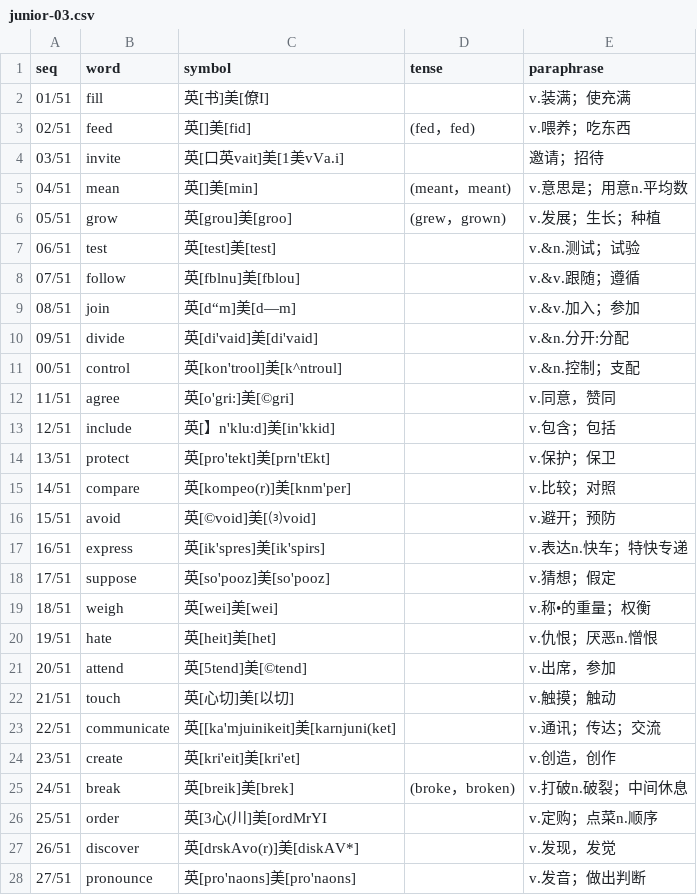
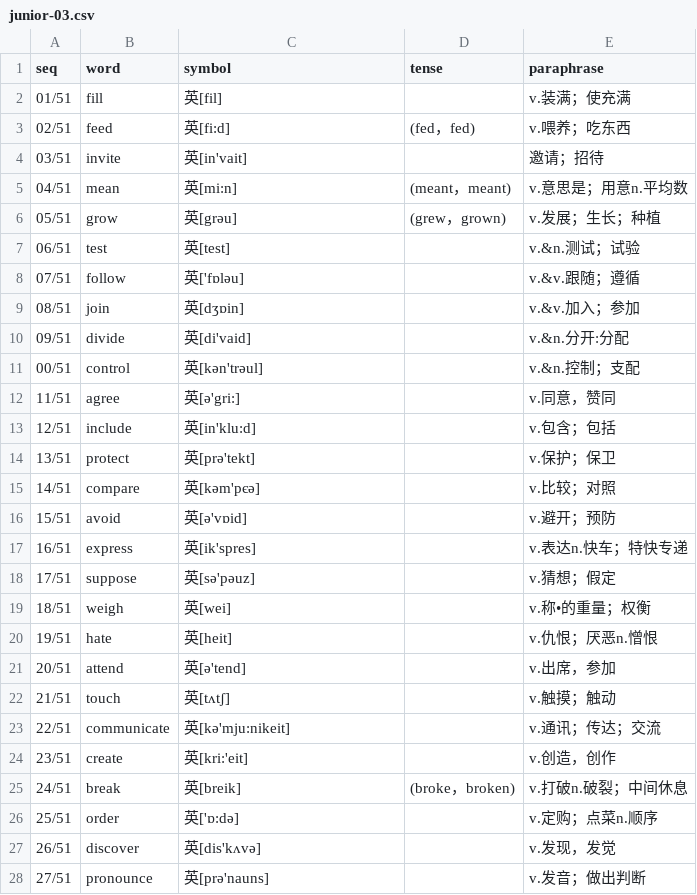
Before and after one commit to moreadgroup/moread-cloud-data, a CSV file: src/main/resources/listens/magic-ear-8-times/junior/junior-03.csv, drawn as a sheet; only a part is shown; the diff covers the shown part only.

```diff
--- a/src/main/resources/listens/magic-ear-8-times/junior/junior-03.csv
+++ b/src/main/resources/listens/magic-ear-8-times/junior/junior-03.csv
@@ -1,28 +1,28 @@
 seq,word,symbol,tense,paraphrase
-01/51,fill,英[书]美[僚I],,v.装满；使充满
-02/51,feed,英[]美[fid],(fed，fed),v.喂养；吃东西
-03/51,invite,英[口英vait]美[1美vVa.i],,邀请；招待
-04/51,mean,英[]美[min],(meant，meant),v.意思是；用意n.平均数
-05/51,grow,英[grou]美[groo],(grew，grown),v.发展；生长；种植
-06/51,test,英[test]美[test],,v.&n.测试；试验
-07/51,follow,英[fblnu]美[fblou],,v.&v.跟随；遵循
-08/51,join,英[d“m]美[d—m],,v.&v.加入；参加
-09/51,divide,英[di'vaid]美[di'vaid],,v.&n.分开:分配
-00/51,control,英[kon'trool]美[k^ntroul],,v.&n.控制；支配
-11/51,agree,英[o'gri:]美[©gri],,v.同意，赞同
-12/51,include,英[】n'klu:d]美[in'kkid],,v.包含；包括
-13/51,protect,英[pro'tekt]美[prn'tEkt],,v.保护；保卫
-14/51,compare,英[kompeo(r)]美[knm'per],,v.比较；对照
-15/51,avoid,英[©void]美[⑶void],,v.避开；预防
-16/51,express,英[ik'spres]美[ik'spirs],,v.表达n.快车；特快专递
-17/51,suppose,英[so'pooz]美[so'pooz],,v.猜想；假定
-18/51,weigh,英[wei]美[wei],,v.称•的重量；权衡
-19/51,hate,英[heit]美[het],,v.仇恨；厌恶n.憎恨
-20/51,attend,英[5tend]美[©tend],,v.出席，参加
-21/51,touch,英[心切]美[以切],,v.触摸；触动
-22/51,communicate,英[[ka'mjuinikeit]美[karnjuni(ket],,v.通讯；传达；交流
-23/51,create,英[kri'eit]美[kri'et],,v.创造，创作
-24/51,break,英[breik]美[brek],(broke，broken),v.打破n.破裂；中间休息
-25/51,order,英[3心(川]美[ordMrYI,,v.定购；点菜n.顺序
-26/51,discover,英[drskAvo(r)]美[diskAV*],,v.发现，发觉
-27/51,pronounce,英[pro'naons]美[pro'naons],,v.发音；做出判断
+01/51,fill,英[fil],,v.装满；使充满
+02/51,feed,英[fi:d],(fed，fed),v.喂养；吃东西
+03/51,invite,英[in'vait],,邀请；招待
+04/51,mean,英[mi:n],(meant，meant),v.意思是；用意n.平均数
+05/51,grow,英[grәu],(grew，grown),v.发展；生长；种植
+06/51,test,英[test],,v.&n.测试；试验
+07/51,follow,英['fɒlәu],,v.&v.跟随；遵循
+08/51,join,英[dʒɒin],,v.&v.加入；参加
+09/51,divide,英[di'vaid],,v.&n.分开:分配
+00/51,control,英[kәn'trәul],,v.&n.控制；支配
+11/51,agree,英[ә'gri:],,v.同意，赞同
+12/51,include,英[in'klu:d],,v.包含；包括
+13/51,protect,英[prә'tekt],,v.保护；保卫
+14/51,compare,英[kәm'pєә],,v.比较；对照
+15/51,avoid,英[ә'vɒid],,v.避开；预防
+16/51,express,英[ik'spres],,v.表达n.快车；特快专递
+17/51,suppose,英[sә'pәuz],,v.猜想；假定
+18/51,weigh,英[wei],,v.称•的重量；权衡
+19/51,hate,英[heit],,v.仇恨；厌恶n.憎恨
+20/51,attend,英[ә'tend],,v.出席，参加
+21/51,touch,英[tʌtʃ],,v.触摸；触动
+22/51,communicate,英[kә'mju:nikeit],,v.通讯；传达；交流
+23/51,create,英[kri:'eit],,v.创造，创作
+24/51,break,英[breik],(broke，broken),v.打破n.破裂；中间休息
+25/51,order,英['ɒ:dә],,v.定购；点菜n.顺序
+26/51,discover,英[dis'kʌvә],,v.发现，发觉
+27/51,pronounce,英[prә'nauns],,v.发音；做出判断
```
Also changed, not shown: 24 edited cells elsewhere in this file, src/main/resources/listens/magic-ear-8-times/junior/junior-04.csv, src/main/resources/listens/magic-ear-8-times/junior/junior-05.csv, 7 other files.
